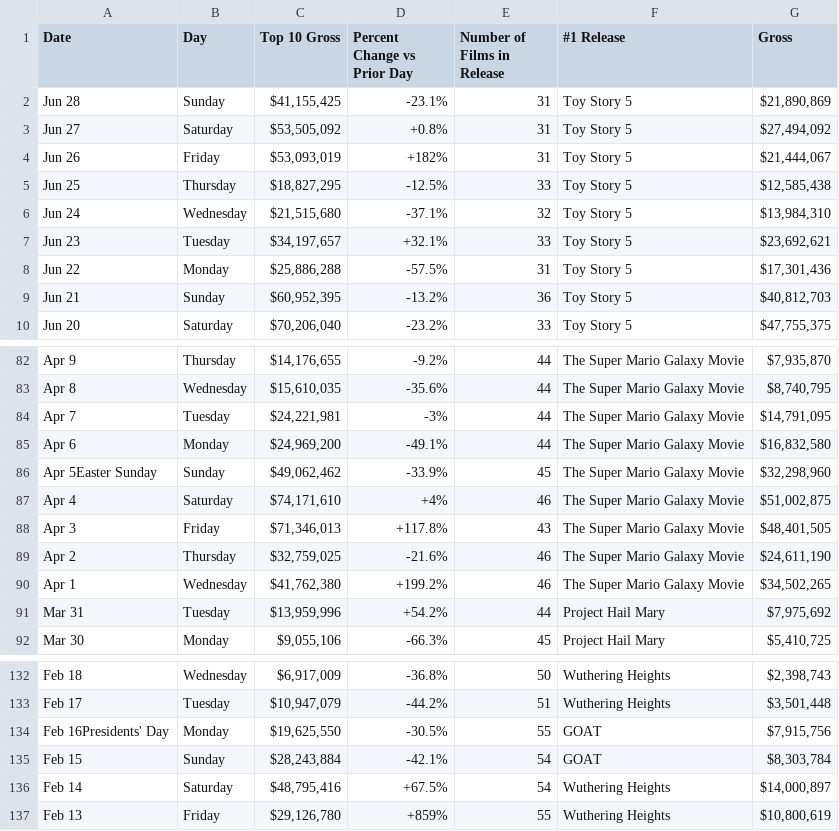
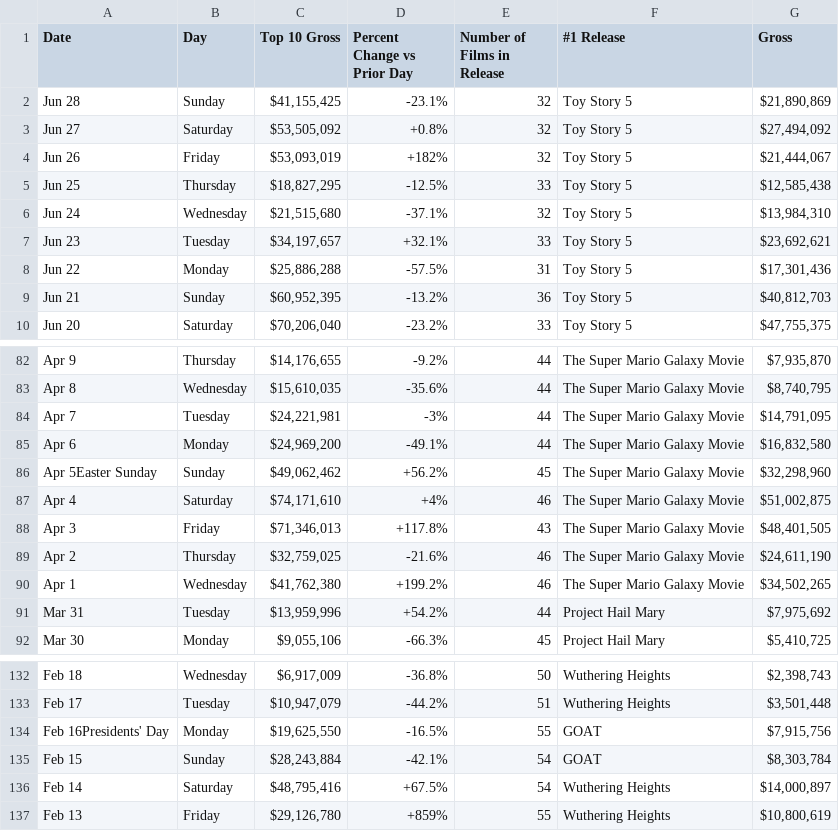
Before and after one commit to kylieklifton/Domestic-US-Box-Office, a CSV file: box-office.csv, drawn as a sheet; only a part is shown, gaps mark what is left out.

```diff
--- a/box-office.csv
+++ b/box-office.csv
@@ -1,5 +1,5 @@
 Date,Day,Top 10 Gross,Percent Change vs Prior Day,Number of Films in Release,#1 Release,Gross
-Jun 28,Sunday,"$41,155,425",-23.1%,31,Toy Story 5,"$21,890,869"
-Jun 27,Saturday,"$53,505,092",+0.8%,31,Toy Story 5,"$27,494,092"
-Jun 26,Friday,"$53,093,019",+182%,31,Toy Story 5,"$21,444,067"
+Jun 28,Sunday,"$41,155,425",-23.1%,32,Toy Story 5,"$21,890,869"
+Jun 27,Saturday,"$53,505,092",+0.8%,32,Toy Story 5,"$27,494,092"
+Jun 26,Friday,"$53,093,019",+182%,32,Toy Story 5,"$21,444,067"
 Jun 25,Thursday,"$18,827,295",-12.5%,33,Toy Story 5,"$12,585,438"
@@ -85,3 +85,3 @@ Apr 7,Tuesday,"$24,221,981",-3%,44,The Super Mario Galaxy Movie,"$14,791,095"
 Apr 6,Monday,"$24,969,200",-49.1%,44,The Super Mario Galaxy Movie,"$16,832,580"
-Apr 5Easter Sunday,Sunday,"$49,062,462",-33.9%,45,The Super Mario Galaxy Movie,"$32,298,960"
+Apr 5Easter Sunday,Sunday,"$49,062,462",+56.2%,45,The Super Mario Galaxy Movie,"$32,298,960"
 Apr 4,Saturday,"$74,171,610",+4%,46,The Super Mario Galaxy Movie,"$51,002,875"
@@ -133,3 +133,3 @@ Feb 18,Wednesday,"$6,917,009",-36.8%,50,Wuthering Heights,"$2,398,743"
 Feb 17,Tuesday,"$10,947,079",-44.2%,51,Wuthering Heights,"$3,501,448"
-Feb 16Presidents' Day,Monday,"$19,625,550",-30.5%,55,GOAT,"$7,915,756"
+Feb 16Presidents' Day,Monday,"$19,625,550",-16.5%,55,GOAT,"$7,915,756"
 Feb 15,Sunday,"$28,243,884",-42.1%,54,GOAT,"$8,303,784"
```
